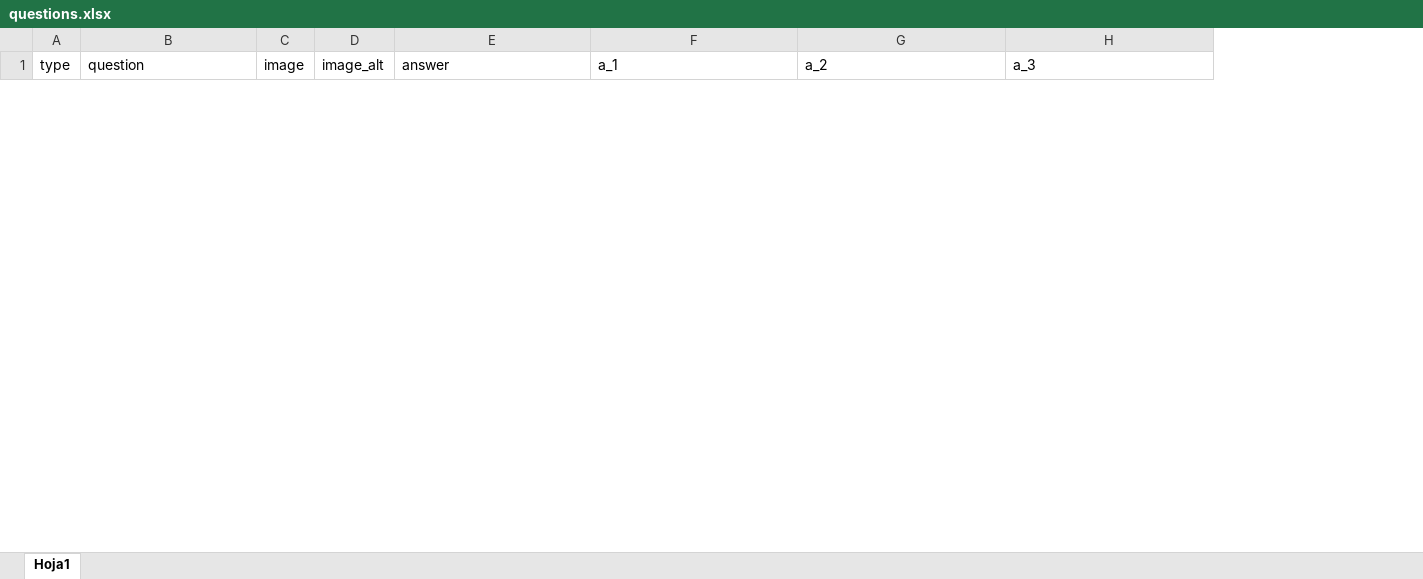
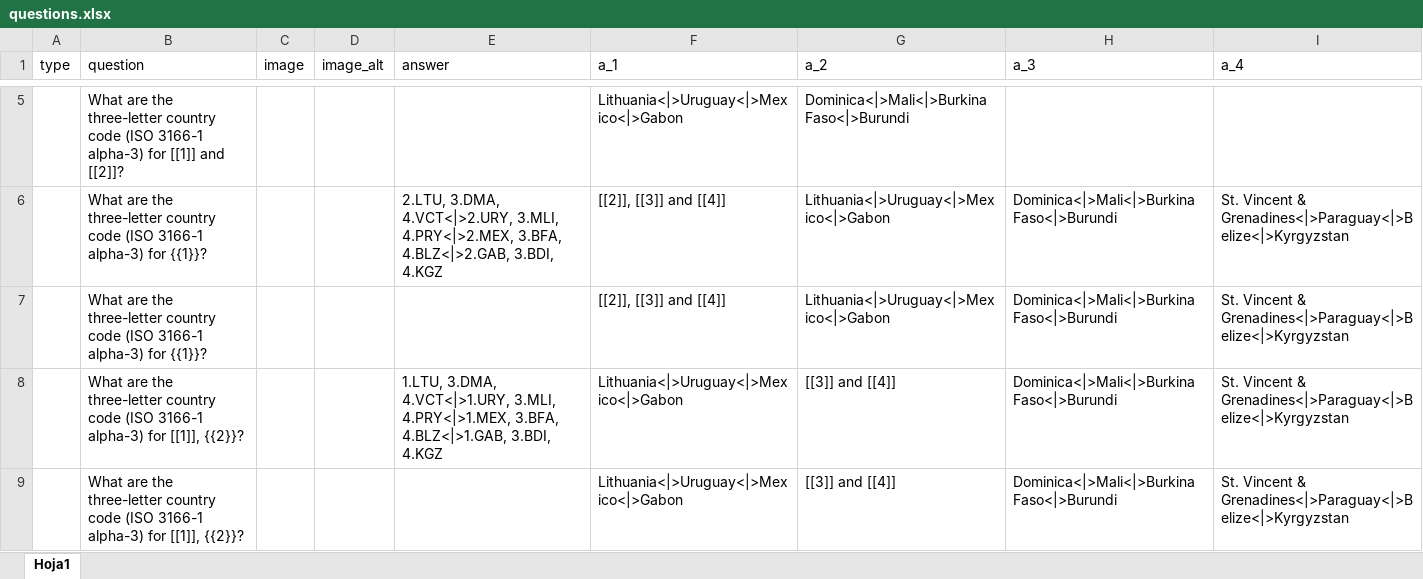
Before and after one commit to josesamos/rexer, an Excel workbook: inst/extdata/questions.xlsx, sheet Hoja1, drawn as a sheet; only a part is shown, gaps mark what is left out; values as stored, in another font and other column widths than the file's, no borders; table styles not drawn; the diff covers the shown part only; the diff names each change by its address in the sheet, - before the commit and + after, or states it on an @@ line.

Commit message:
order of answers (wip)

```diff
--- a/inst/extdata/questions.xlsx (sheet Hoja1)
+++ b/inst/extdata/questions.xlsx (sheet Hoja1)
+column I (a_4), empty
+row 5:  | What are the three-letter country code (ISO 3166-1 alpha-3) for [[1]] and [[2]]? |  |  |  | Lithuania<|>Uruguay<|>Mexico<|>Gabon | Dominica<|>Mali<|>Burkina Faso<|>Burundi
+row 6:  | What are the three-letter country code (ISO 3166-1 alpha-3) for {{1}}? |  |  | 2.LTU, 3.DMA, 4.VCT<|>2.URY, 3.MLI, 4.PRY<|>2.MEX, 3.BFA, 4.BLZ<|>2.GAB, 3.BDI, 4.KGZ | [[2]], [[3]] and [[4]] | Lithuania<|>Uruguay<|>Mexico<|>Gabon | Dominica<|>Mali<|>Burkina Faso<|>Burundi | St. Vincent & Grenadines<|>Paraguay<|>Belize<|>Kyrgyzstan
+row 7:  | What are the three-letter country code (ISO 3166-1 alpha-3) for {{1}}? |  |  |  | [[2]], [[3]] and [[4]] | Lithuania<|>Uruguay<|>Mexico<|>Gabon | Dominica<|>Mali<|>Burkina Faso<|>Burundi | St. Vincent & Grenadines<|>Paraguay<|>Belize<|>Kyrgyzstan
+row 8:  | What are the three-letter country code (ISO 3166-1 alpha-3) for [[1]], {{2}}? |  |  | 1.LTU, 3.DMA, 4.VCT<|>1.URY, 3.MLI, 4.PRY<|>1.MEX, 3.BFA, 4.BLZ<|>1.GAB, 3.BDI, 4.KGZ | Lithuania<|>Uruguay<|>Mexico<|>Gabon | [[3]] and [[4]] | Dominica<|>Mali<|>Burkina Faso<|>Burundi | St. Vincent & Grenadines<|>Paraguay<|>Belize<|>Kyrgyzstan
+row 9:  | What are the three-letter country code (ISO 3166-1 alpha-3) for [[1]], {{2}}? |  |  |  | Lithuania<|>Uruguay<|>Mexico<|>Gabon | [[3]] and [[4]] | Dominica<|>Mali<|>Burkina Faso<|>Burundi | St. Vincent & Grenadines<|>Paraguay<|>Belize<|>Kyrgyzstan
```
Also changed, not shown: 3 added rows and 1 removed row elsewhere in this sheet, 3 other files.
